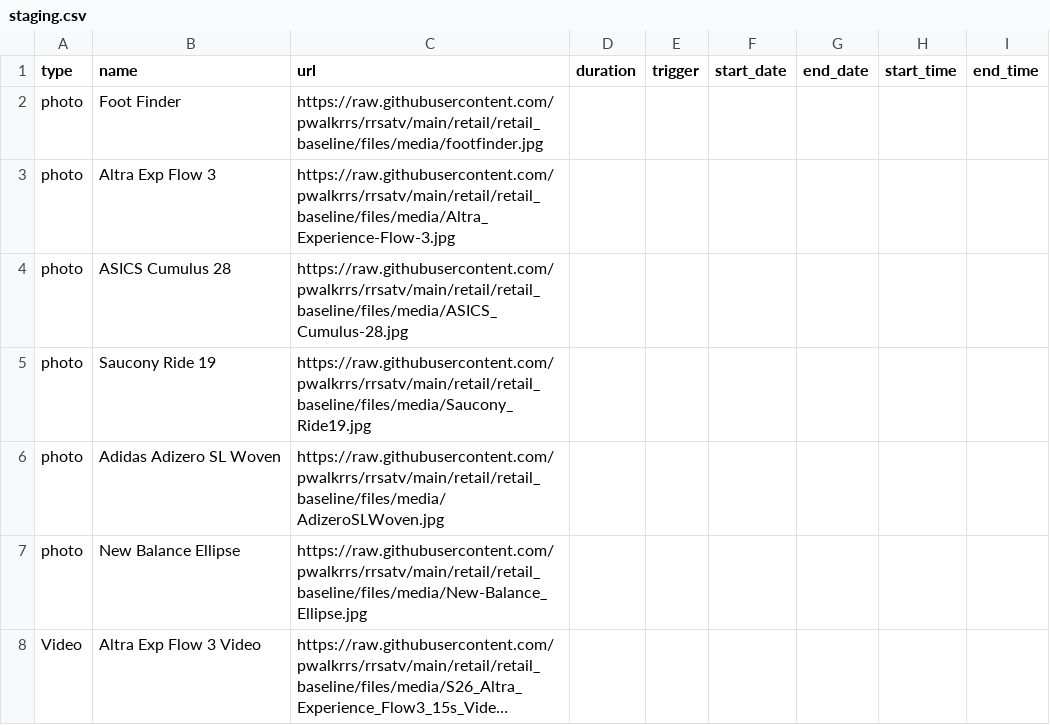
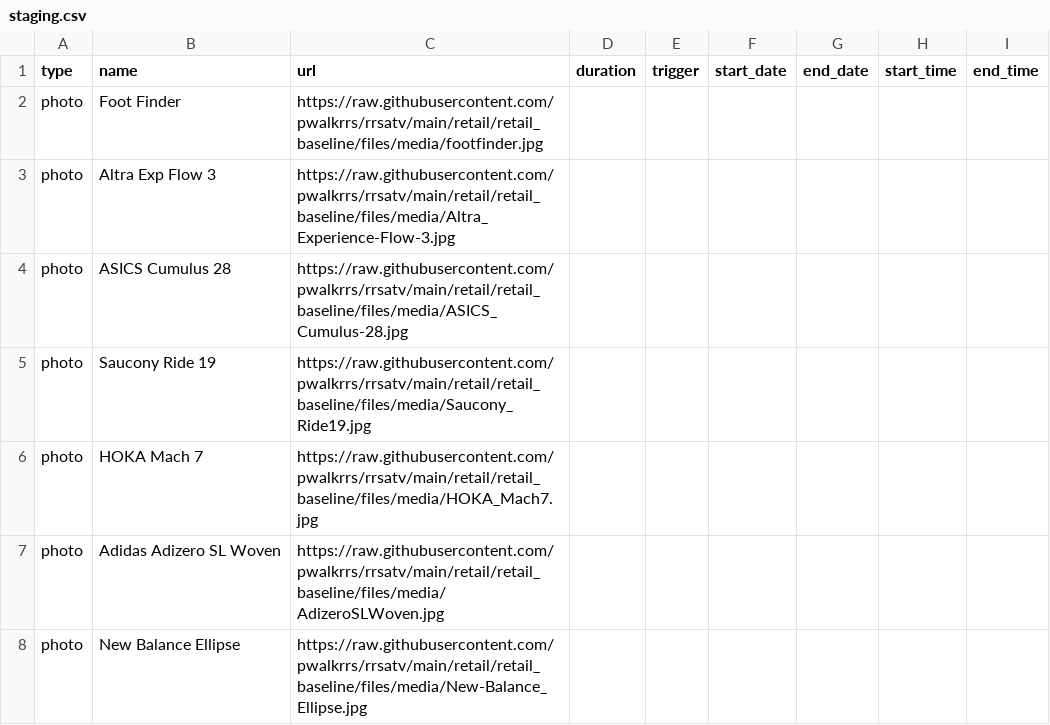
Before and after one commit to pwalkrrs/rrsatv, a CSV file: retail/retail_baseline/csv/pupcast/staging.csv, drawn as a sheet; only a part is shown; the shorter side is filled out with more unchanged rows; long unchanged cells end in …; the diff names each change by its address in the sheet, - before the commit and + after, or states it on an @@ line.

Commit message:
Update staging.csv

```diff
--- a/retail/retail_baseline/csv/pupcast/staging.csv
+++ b/retail/retail_baseline/csv/pupcast/staging.csv
+row 6: photo | HOKA Mach 7 | https://raw.githubusercontent.com/pwalkrrs/rrsatv/main/retail/retail_baseline/files/media/HOKA_Mach7.jpg
```
